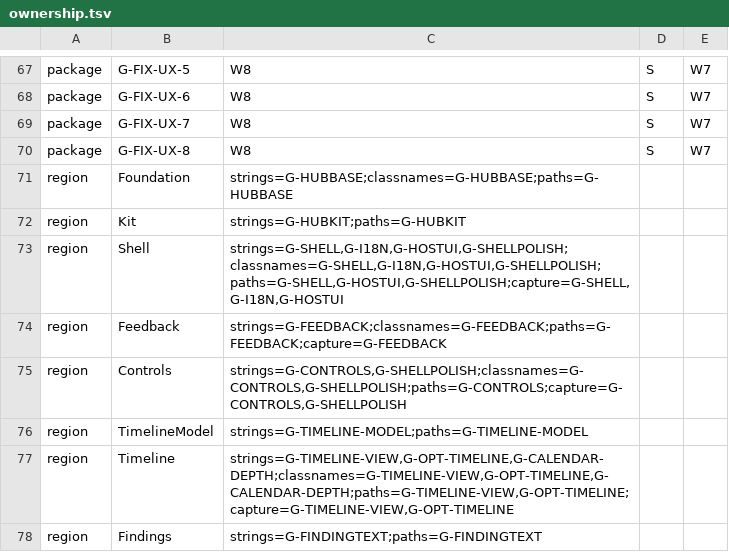
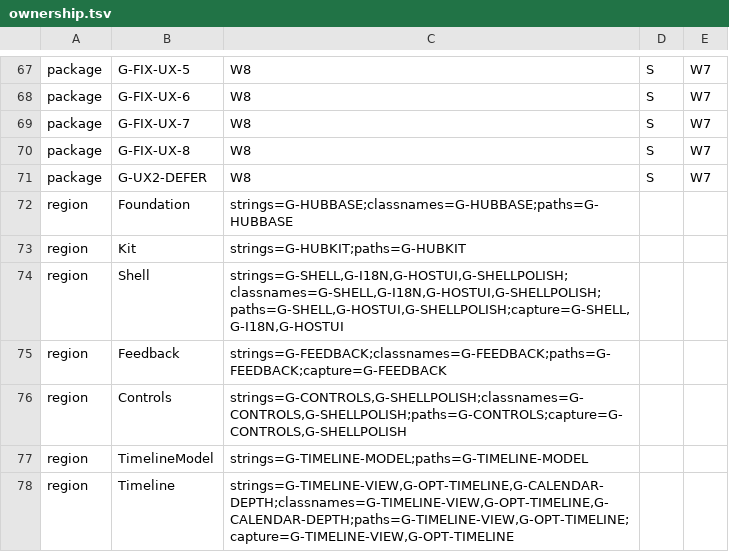
Before and after one commit to TeamAcMong/unity-liveops, a TSV file: tools/liveops-hub/ownership.tsv, drawn as a sheet; only a part is shown, gaps mark what is left out; the shorter side is filled out with more unchanged rows; the diff covers the shown part only; the diff names each change by its address in the sheet, - before the commit and + after, or states it on an @@ line.

```diff
--- a/tools/liveops-hub/ownership.tsv
+++ b/tools/liveops-hub/ownership.tsv
+row 71: package | G-UX2-DEFER | W8 | S | W7
```
Also changed, not shown: 3 edited cells elsewhere in this file, 2 other files.
